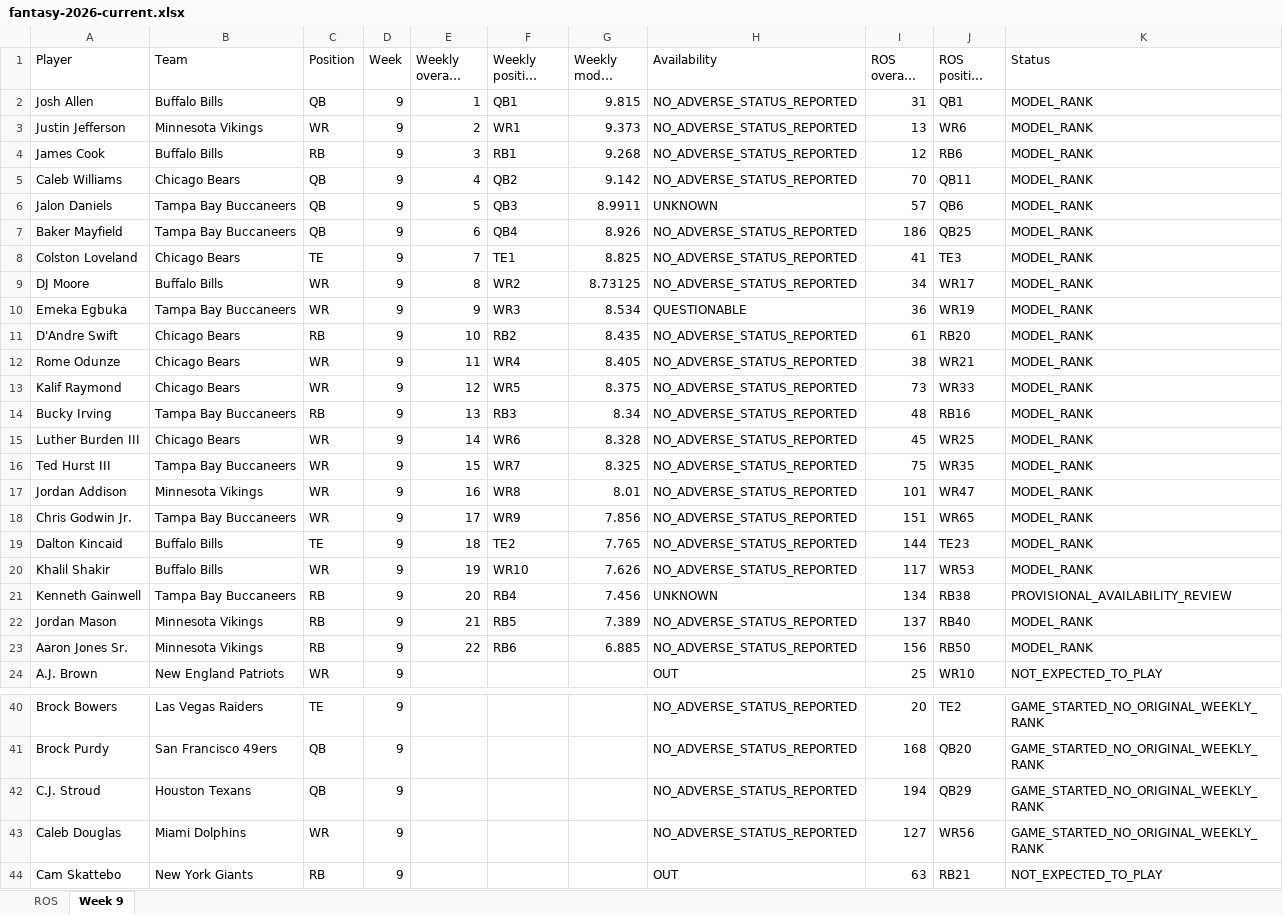
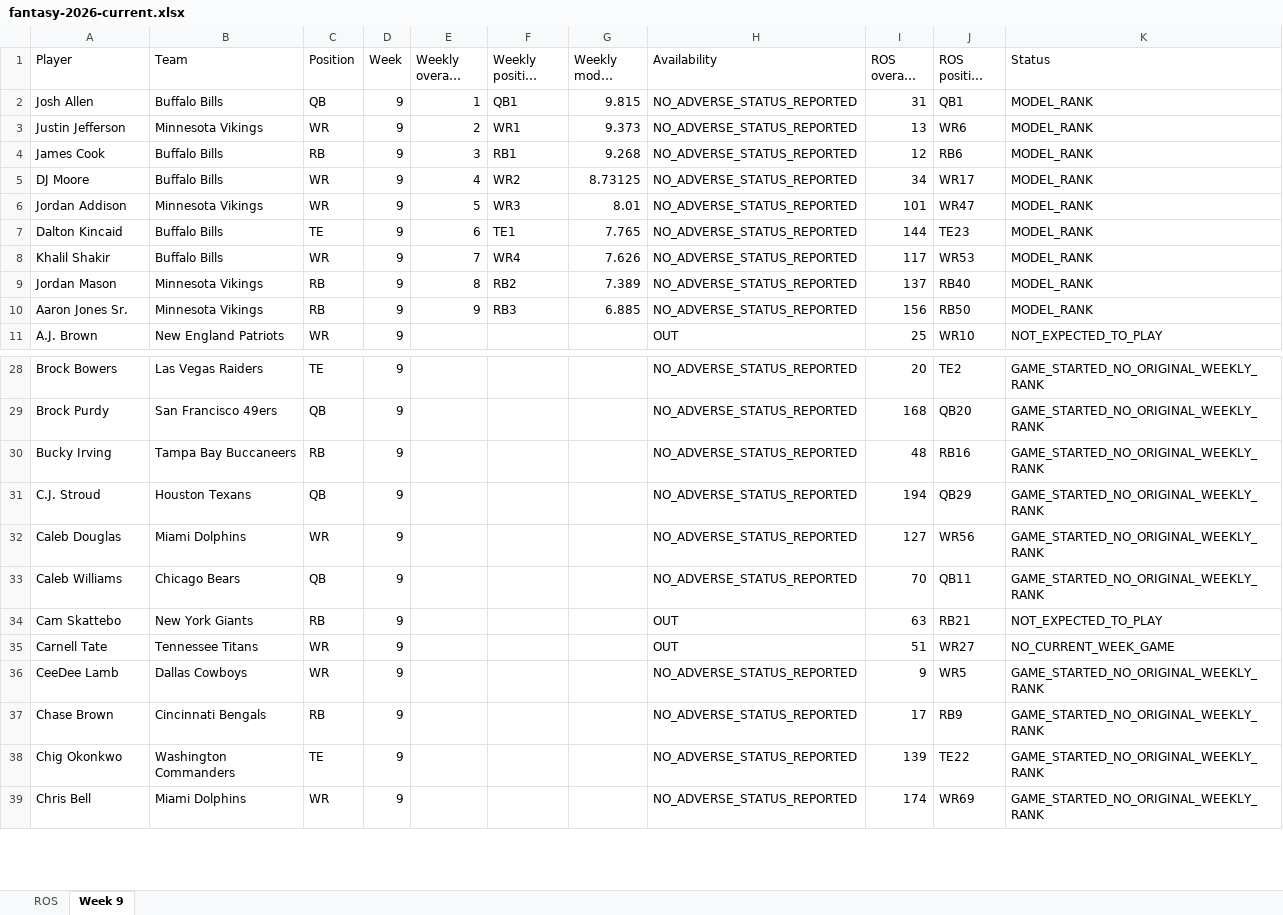
Before and after one commit to brandonlowery013-glitch/-fantasy-2026-player-comparison-, an Excel workbook: exports/fantasy-2026-current.xlsx, sheet Week 9, drawn as a sheet; only a part is shown, gaps mark what is left out; the shorter side is filled out with more unchanged rows; long unchanged cells end in …; values as stored, in another font and other column widths than the file's, no borders; removed rows and columns are numbered as before the commit, all else as after; the diff covers the shown part only; the diff names each change by its address in the sheet, - before the commit and + after, or states it on an @@ line.

```diff
--- a/exports/fantasy-2026-current.xlsx (sheet Week 9)
+++ b/exports/fantasy-2026-current.xlsx (sheet Week 9)
-row 5: Caleb Williams | Chicago Bears | QB | 9 | 4 | QB2 | 9.142 | NO_ADVERSE_STATUS_REPORTED | 70 | QB11 | MODEL_RANK
-row 6: Jalon Daniels | Tampa Bay Buccaneers | QB | 9 | 5 | QB3 | 8.9911 | UNKNOWN | 57 | QB6 | MODEL_RANK
-row 7: Baker Mayfield | Tampa Bay Buccaneers | QB | 9 | 6 | QB4 | 8.926 | NO_ADVERSE_STATUS_REPORTED | 186 | QB25 | MODEL_RANK
-row 8: Colston Loveland | Chicago Bears | TE | 9 | 7 | TE1 | 8.825 | NO_ADVERSE_STATUS_REPORTED | 41 | TE3 | MODEL_RANK
-E5 (Weekly overall rank): 8
+E5 (Weekly overall rank): 4
-row 10: Emeka Egbuka | Tampa Bay Buccaneers | WR | 9 | 9 | WR3 | 8.534 | QUESTIONABLE | 36 | WR19 | MODEL_RANK
-row 11: D'Andre Swift | Chicago Bears | RB | 9 | 10 | RB2 | 8.435 | NO_ADVERSE_STATUS_REPORTED | 61 | RB20 | MODEL_RANK
-row 12: Rome Odunze | Chicago Bears | WR | 9 | 11 | WR4 | 8.405 | NO_ADVERSE_STATUS_REPORTED | 38 | WR21 | MODEL_RANK
-row 13: Kalif Raymond | Chicago Bears | WR | 9 | 12 | WR5 | 8.375 | NO_ADVERSE_STATUS_REPORTED | 73 | WR33 | MODEL_RANK
-row 14: Bucky Irving | Tampa Bay Buccaneers | RB | 9 | 13 | RB3 | 8.34 | NO_ADVERSE_STATUS_REPORTED | 48 | RB16 | MODEL_RANK
-row 15: Luther Burden III | Chicago Bears | WR | 9 | 14 | WR6 | 8.328 | NO_ADVERSE_STATUS_REPORTED | 45 | WR25 | MODEL_RANK
-row 16: Ted Hurst III | Tampa Bay Buccaneers | WR | 9 | 15 | WR7 | 8.325 | NO_ADVERSE_STATUS_REPORTED | 75 | WR35 | MODEL_RANK
-E6 (Weekly overall rank): 16
+E6 (Weekly overall rank): 5
-F6 (Weekly position rank): WR8
+F6 (Weekly position rank): WR3
-row 18: Chris Godwin Jr. | Tampa Bay Buccaneers | WR | 9 | 17 | WR9 | 7.856 | NO_ADVERSE_STATUS_REPORTED | 151 | WR65 | MODEL_RANK
-E7 (Weekly overall rank): 18
+E7 (Weekly overall rank): 6
-F7 (Weekly position rank): TE2
+F7 (Weekly position rank): TE1
-E8 (Weekly overall rank): 19
+E8 (Weekly overall rank): 7
-F8 (Weekly position rank): WR10
+F8 (Weekly position rank): WR4
-row 21: Kenneth Gainwell | Tampa Bay Buccaneers | RB | 9 | 20 | RB4 | 7.456 | UNKNOWN | 134 | RB38 | PROVISIONAL_AVAILABILITY_REVIEW
-E9 (Weekly overall rank): 21
+E9 (Weekly overall rank): 8
-F9 (Weekly position rank): RB5
+F9 (Weekly position rank): RB2
-E10 (Weekly overall rank): 22
+E10 (Weekly overall rank): 9
-F10 (Weekly position rank): RB6
+F10 (Weekly position rank): RB3
+row 30: Bucky Irving | Tampa Bay Buccaneers | RB | 9 |  |  |  | NO_ADVERSE_STATUS_REPORTED | 48 | RB16 | GAME_STARTED_NO_ORIGINAL_WEEKLY_RANK
+row 33: Caleb Williams | Chicago Bears | QB | 9 |  |  |  | NO_ADVERSE_STATUS_REPORTED | 70 | QB11 | GAME_STARTED_NO_ORIGINAL_WEEKLY_RANK
```
Also changed, not shown: 11 added rows elsewhere in this sheet, sheet ROS.
